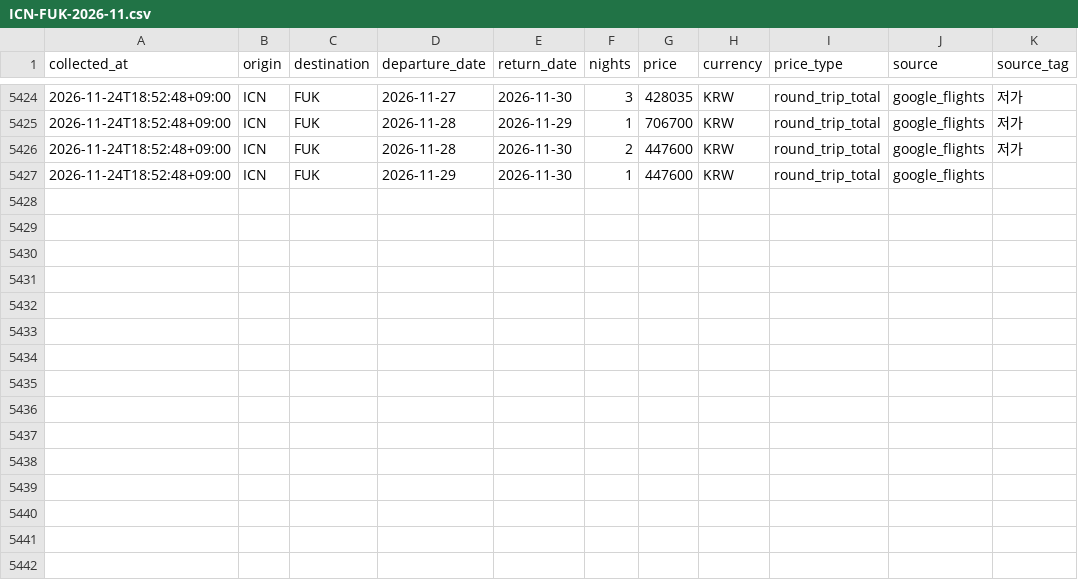
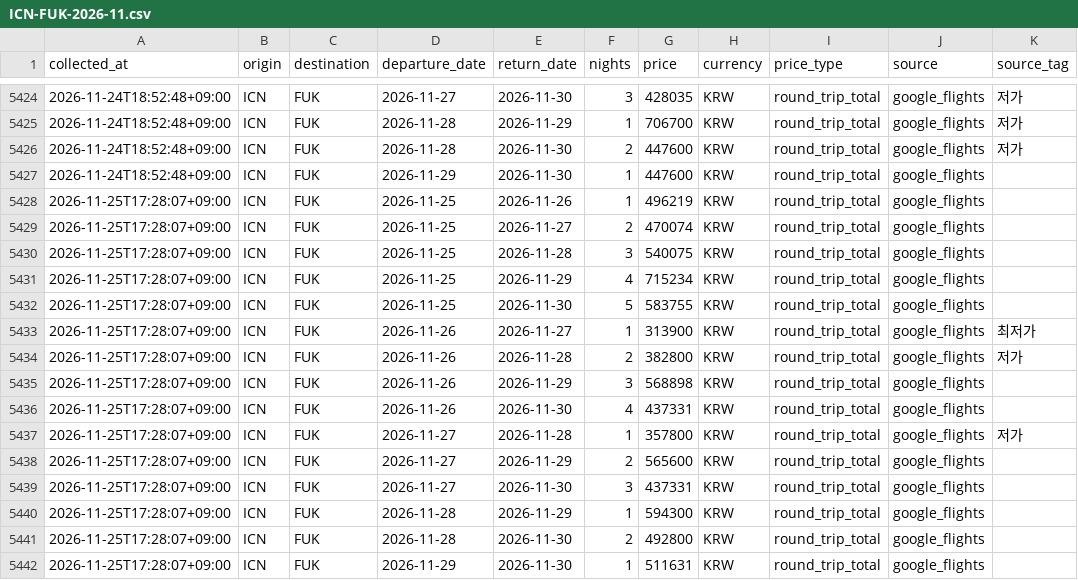
Before and after one commit to shiptopmin/fly, a CSV file: data/history/ICN-FUK-2026-11.csv, drawn as a sheet; only a part is shown, gaps mark what is left out; the diff names each change by its address in the sheet, - before the commit and + after, or states it on an @@ line.

```diff
--- a/data/history/ICN-FUK-2026-11.csv
+++ b/data/history/ICN-FUK-2026-11.csv
+row 5428: 2026-11-25T17:28:07+09:00 | ICN | FUK | 2026-11-25 | 2026-11-26 | 1 | 496219 | KRW | round_trip_total | google_flights
+row 5429: 2026-11-25T17:28:07+09:00 | ICN | FUK | 2026-11-25 | 2026-11-27 | 2 | 470074 | KRW | round_trip_total | google_flights
+row 5430: 2026-11-25T17:28:07+09:00 | ICN | FUK | 2026-11-25 | 2026-11-28 | 3 | 540075 | KRW | round_trip_total | google_flights
+row 5431: 2026-11-25T17:28:07+09:00 | ICN | FUK | 2026-11-25 | 2026-11-29 | 4 | 715234 | KRW | round_trip_total | google_flights
+row 5432: 2026-11-25T17:28:07+09:00 | ICN | FUK | 2026-11-25 | 2026-11-30 | 5 | 583755 | KRW | round_trip_total | google_flights
+row 5433: 2026-11-25T17:28:07+09:00 | ICN | FUK | 2026-11-26 | 2026-11-27 | 1 | 313900 | KRW | round_trip_total | google_flights | 최저가
+row 5434: 2026-11-25T17:28:07+09:00 | ICN | FUK | 2026-11-26 | 2026-11-28 | 2 | 382800 | KRW | round_trip_total | google_flights | 저가
+row 5435: 2026-11-25T17:28:07+09:00 | ICN | FUK | 2026-11-26 | 2026-11-29 | 3 | 568898 | KRW | round_trip_total | google_flights
+row 5436: 2026-11-25T17:28:07+09:00 | ICN | FUK | 2026-11-26 | 2026-11-30 | 4 | 437331 | KRW | round_trip_total | google_flights
+row 5437: 2026-11-25T17:28:07+09:00 | ICN | FUK | 2026-11-27 | 2026-11-28 | 1 | 357800 | KRW | round_trip_total | google_flights | 저가
+row 5438: 2026-11-25T17:28:07+09:00 | ICN | FUK | 2026-11-27 | 2026-11-29 | 2 | 565600 | KRW | round_trip_total | google_flights
+row 5439: 2026-11-25T17:28:07+09:00 | ICN | FUK | 2026-11-27 | 2026-11-30 | 3 | 437331 | KRW | round_trip_total | google_flights
+row 5440: 2026-11-25T17:28:07+09:00 | ICN | FUK | 2026-11-28 | 2026-11-29 | 1 | 594300 | KRW | round_trip_total | google_flights
+row 5441: 2026-11-25T17:28:07+09:00 | ICN | FUK | 2026-11-28 | 2026-11-30 | 2 | 492800 | KRW | round_trip_total | google_flights
+row 5442: 2026-11-25T17:28:07+09:00 | ICN | FUK | 2026-11-29 | 2026-11-30 | 1 | 511631 | KRW | round_trip_total | google_flights
```
Also changed, not shown: data/diagnostics/semantics_checks.csv, 6 other files.
